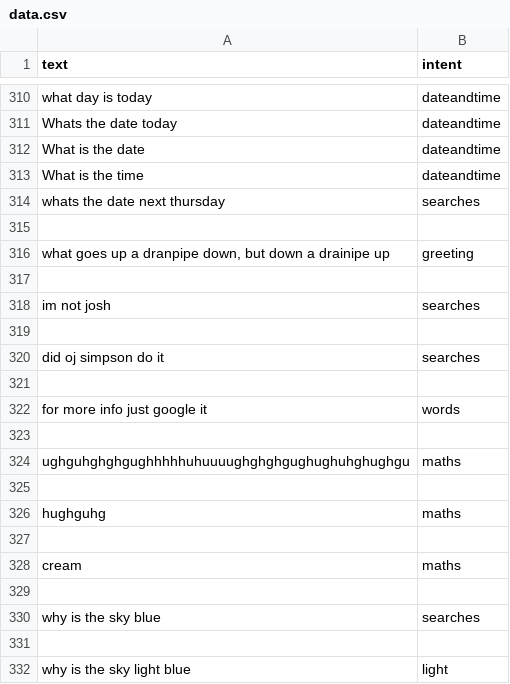
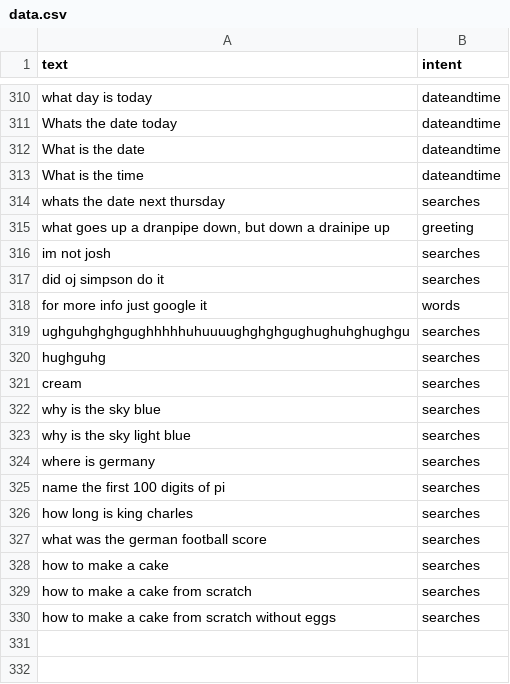
Before and after one commit to ItzSimplyJoe/Virtual-Assistant, a CSV file: Assistant/intentclassification/data.csv, drawn as a sheet; only a part is shown, gaps mark what is left out.

```diff
--- a/Assistant/intentclassification/data.csv
+++ b/Assistant/intentclassification/data.csv
@@ -314,19 +314,17 @@ What is the time,dateandtime
 whats the date next thursday,searches
-
 "what goes up a dranpipe down, but down a drainipe up",greeting
-
 im not josh,searches
-
 did oj simpson do it,searches
-
 for more info just google it,words
-
-ughguhghghgughhhhhuhuuuughghghgughughuhghughgu,maths
-
-hughguhg,maths
-
-cream,maths
-
+ughguhghghgughhhhhuhuuuughghghgughughuhghughgu,searches
+hughguhg,searches
+cream,searches
 why is the sky blue,searches
-
-why is the sky light blue,light
+why is the sky light blue,searches
+where is germany,searches
+name the first 100 digits of pi,searches
+how long is king charles,searches
+what was the german football score,searches
+how to make a cake,searches
+how to make a cake from scratch,searches
+how to make a cake from scratch without eggs,searches
```
Also changed, not shown: 4 other files.
